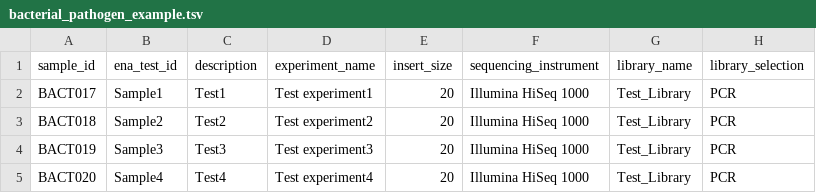
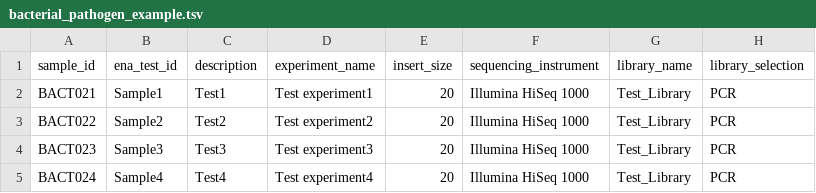
Before and after one commit to theiagen/theiagen_docker_builds, a TSV file: ena-webinbulk-cli/terra_to_ena/test_inputs/bacterial_pathogen_example.tsv, drawn as a sheet; only a part is shown; the diff names each change by its address in the sheet, - before the commit and + after, or states it on an @@ line.

Commit message:
Add register_samples_ena.py and example metadata for ENA submission

```diff
--- a/ena-webinbulk-cli/terra_to_ena/test_inputs/bacterial_pathogen_example.tsv
+++ b/ena-webinbulk-cli/terra_to_ena/test_inputs/bacterial_pathogen_example.tsv
-A2 (sample_id): BACT017
+A2 (sample_id): BACT021
-A3 (sample_id): BACT018
+A3 (sample_id): BACT022
-A4 (sample_id): BACT019
+A4 (sample_id): BACT023
-A5 (sample_id): BACT020
+A5 (sample_id): BACT024
```
Also changed, not shown: 3 other files.
